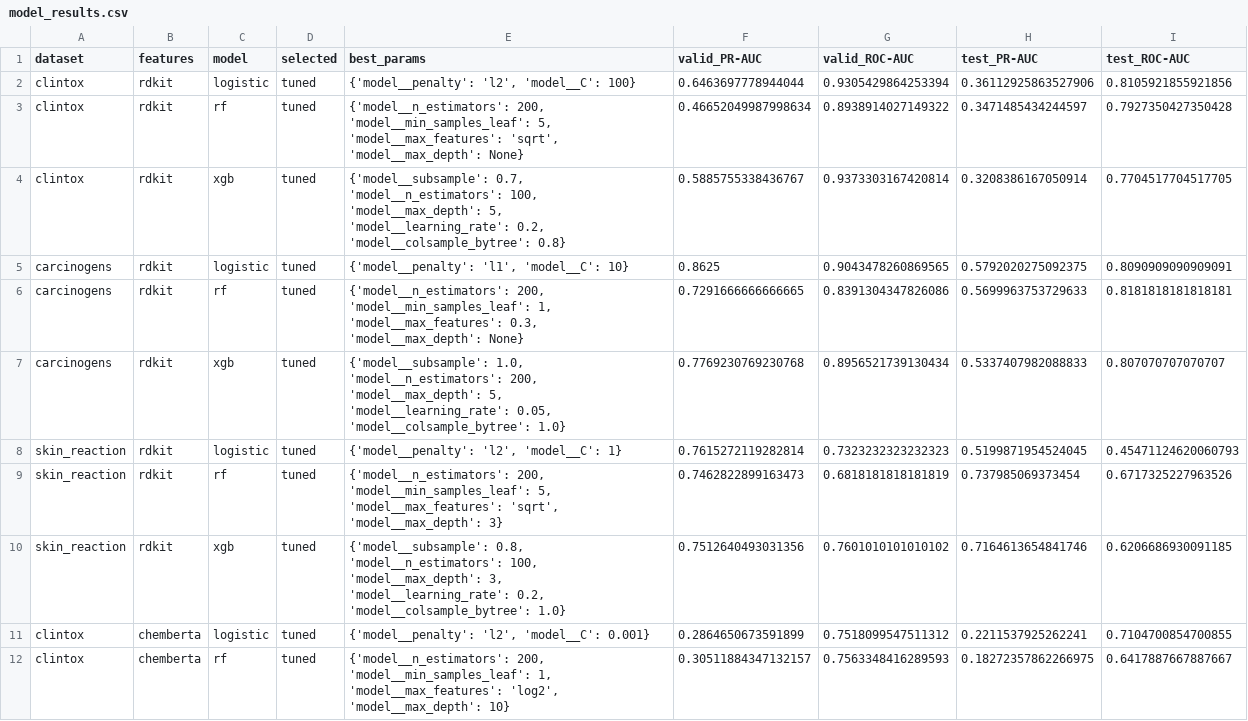
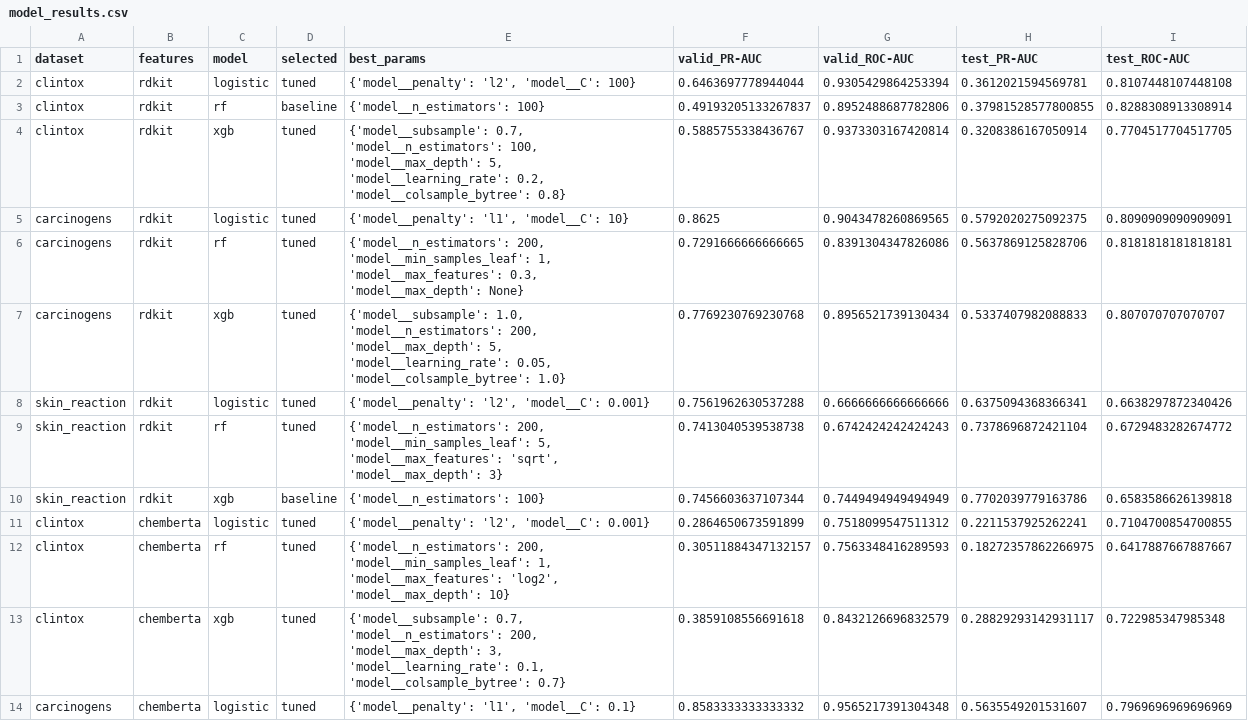
Before and after one commit to angelinatheodosi/drugxai, a CSV file: results/model_results.csv, drawn as a sheet; only a part is shown; the shorter side is filled out with more unchanged rows.

```diff
--- a/results/model_results.csv
+++ b/results/model_results.csv
@@ -1,11 +1,11 @@
 dataset,features,model,selected,best_params,valid_PR-AUC,valid_ROC-AUC,test_PR-AUC,test_ROC-AUC
-clintox,rdkit,logistic,tuned,"{'model__penalty': 'l2', 'model__C': 100}",0.6463697778944044,0.9305429864253394,0.36112925863527906,0.8105921855921856
-clintox,rdkit,rf,tuned,"{'model__n_estimators': 200, 'model__min_samples_leaf': 5, 'model__max_features': 'sqrt', 'model__max_depth': None}",0.46652049987998634,0.8938914027149322,0.3471485434244597,0.7927350427350428
+clintox,rdkit,logistic,tuned,"{'model__penalty': 'l2', 'model__C': 100}",0.6463697778944044,0.9305429864253394,0.3612021594569781,0.8107448107448108
+clintox,rdkit,rf,baseline,{'model__n_estimators': 100},0.49193205133267837,0.8952488687782806,0.37981528577800855,0.8288308913308914
 clintox,rdkit,xgb,tuned,"{'model__subsample': 0.7, 'model__n_estimators': 100, 'model__max_depth': 5, 'model__learning_rate': 0.2, 'model__colsample_bytree': 0.8}",0.5885755338436767,0.9373303167420814,0.3208386167050914,0.7704517704517705
 carcinogens,rdkit,logistic,tuned,"{'model__penalty': 'l1', 'model__C': 10}",0.8625,0.9043478260869565,0.5792020275092375,0.8090909090909091
-carcinogens,rdkit,rf,tuned,"{'model__n_estimators': 200, 'model__min_samples_leaf': 1, 'model__max_features': 0.3, 'model__max_depth': None}",0.7291666666666665,0.8391304347826086,0.5699963753729633,0.8181818181818181
+carcinogens,rdkit,rf,tuned,"{'model__n_estimators': 200, 'model__min_samples_leaf': 1, 'model__max_features': 0.3, 'model__max_depth': None}",0.7291666666666665,0.8391304347826086,0.5637869125828706,0.8181818181818181
 carcinogens,rdkit,xgb,tuned,"{'model__subsample': 1.0, 'model__n_estimators': 200, 'model__max_depth': 5, 'model__learning_rate': 0.05, 'model__colsample_bytree': 1.0}",0.7769230769230768,0.8956521739130434,0.5337407982088833,0.807070707070707
-skin_reaction,rdkit,logistic,tuned,"{'model__penalty': 'l2', 'model__C': 1}",0.7615272119282814,0.7323232323232323,0.5199871954524045,0.45471124620060793
-skin_reaction,rdkit,rf,tuned,"{'model__n_estimators': 200, 'model__min_samples_leaf': 5, 'model__max_features': 'sqrt', 'model__max_depth': 3}",0.7462822899163473,0.6818181818181819,0.737985069373454,0.6717325227963526
-skin_reaction,rdkit,xgb,tuned,"{'model__subsample': 0.8, 'model__n_estimators': 100, 'model__max_depth': 3, 'model__learning_rate': 0.2, 'model__colsample_bytree': 1.0}",0.7512640493031356,0.7601010101010102,0.7164613654841746,0.6206686930091185
+skin_reaction,rdkit,logistic,tuned,"{'model__penalty': 'l2', 'model__C': 0.001}",0.7561962630537288,0.6666666666666666,0.6375094368366341,0.6638297872340426
+skin_reaction,rdkit,rf,tuned,"{'model__n_estimators': 200, 'model__min_samples_leaf': 5, 'model__max_features': 'sqrt', 'model__max_depth': 3}",0.7413040539538738,0.6742424242424243,0.7378696872421104,0.6729483282674772
+skin_reaction,rdkit,xgb,baseline,{'model__n_estimators': 100},0.7456603637107344,0.7449494949494949,0.7702039779163786,0.6583586626139818
 clintox,chemberta,logistic,tuned,"{'model__penalty': 'l2', 'model__C': 0.001}",0.2864650673591899,0.7518099547511312,0.2211537925262241,0.7104700854700855
```
Also changed, not shown: data/carcinogens_rdkit.csv, data/skin_reaction_rdkit.csv, 31 other files.
